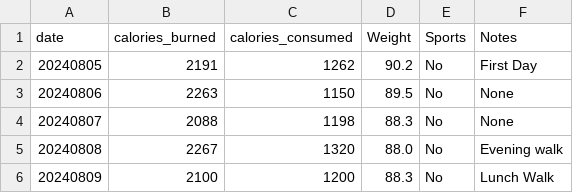
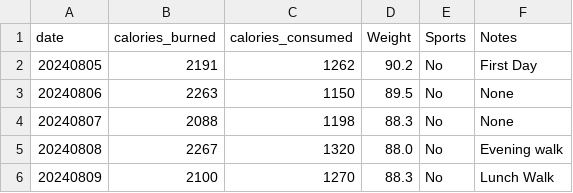
Before and after one commit to jersme/weighttracker, a CSV file: weightracker.csv, drawn as a sheet.

Commit message:
Update weightracker.csv

```diff
--- a/weightracker.csv
+++ b/weightracker.csv
@@ -5,2 +5,2 @@ date;calories_burned;calories_consumed;Weight;Sports;Notes;
 20240808;2267;1320;88.0;No;Evening walk;
-20240809;2100;1200;88.3;No;Lunch Walk;
+20240809;2100;1270;88.3;No;Lunch Walk;
```
